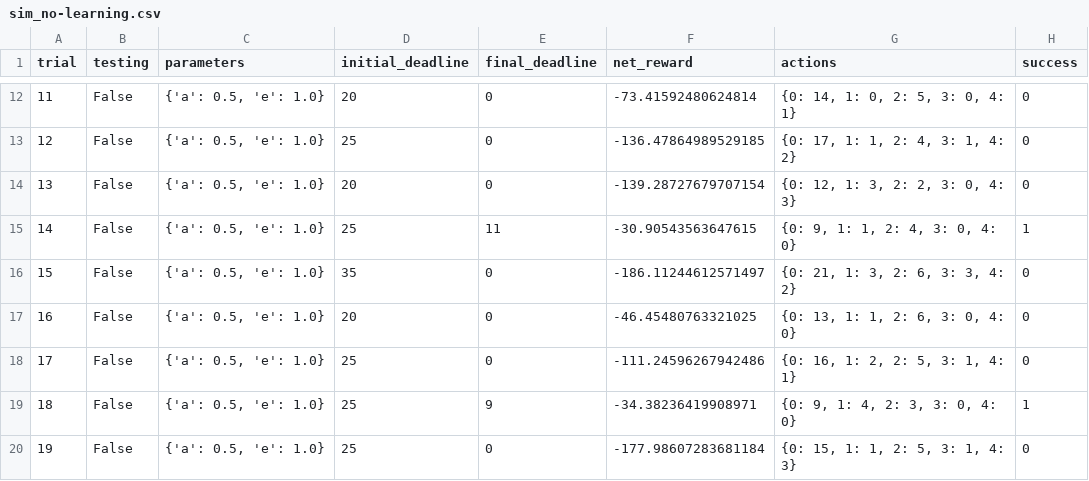
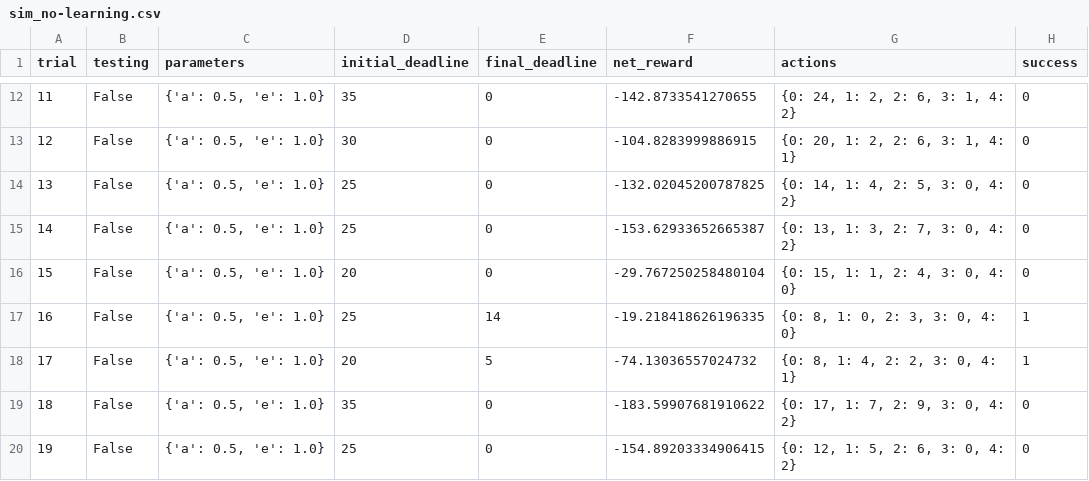
Before and after one commit to dungpt3003/machine-learning, a CSV file: projects/smartcab/logs/sim_no-learning.csv, drawn as a sheet; only a part is shown, gaps mark what is left out; the diff covers the shown part only.

```diff
--- a/projects/smartcab/logs/sim_no-learning.csv
+++ b/projects/smartcab/logs/sim_no-learning.csv
@@ -12,9 +12,9 @@ trial,testing,parameters,initial_deadline,final_deadline,net_reward,actions,succ
-11,False,"{'a': 0.5, 'e': 1.0}",20,0,-73.41592480624814,"{0: 14, 1: 0, 2: 5, 3: 0, 4: 1}",0
-12,False,"{'a': 0.5, 'e': 1.0}",25,0,-136.47864989529185,"{0: 17, 1: 1, 2: 4, 3: 1, 4: 2}",0
-13,False,"{'a': 0.5, 'e': 1.0}",20,0,-139.28727679707154,"{0: 12, 1: 3, 2: 2, 3: 0, 4: 3}",0
-14,False,"{'a': 0.5, 'e': 1.0}",25,11,-30.90543563647615,"{0: 9, 1: 1, 2: 4, 3: 0, 4: 0}",1
-15,False,"{'a': 0.5, 'e': 1.0}",35,0,-186.11244612571497,"{0: 21, 1: 3, 2: 6, 3: 3, 4: 2}",0
-16,False,"{'a': 0.5, 'e': 1.0}",20,0,-46.45480763321025,"{0: 13, 1: 1, 2: 6, 3: 0, 4: 0}",0
-17,False,"{'a': 0.5, 'e': 1.0}",25,0,-111.24596267942486,"{0: 16, 1: 2, 2: 5, 3: 1, 4: 1}",0
-18,False,"{'a': 0.5, 'e': 1.0}",25,9,-34.38236419908971,"{0: 9, 1: 4, 2: 3, 3: 0, 4: 0}",1
-19,False,"{'a': 0.5, 'e': 1.0}",25,0,-177.98607283681184,"{0: 15, 1: 1, 2: 5, 3: 1, 4: 3}",0
+11,False,"{'a': 0.5, 'e': 1.0}",35,0,-142.8733541270655,"{0: 24, 1: 2, 2: 6, 3: 1, 4: 2}",0
+12,False,"{'a': 0.5, 'e': 1.0}",30,0,-104.8283999886915,"{0: 20, 1: 2, 2: 6, 3: 1, 4: 1}",0
+13,False,"{'a': 0.5, 'e': 1.0}",25,0,-132.02045200787825,"{0: 14, 1: 4, 2: 5, 3: 0, 4: 2}",0
+14,False,"{'a': 0.5, 'e': 1.0}",25,0,-153.62933652665387,"{0: 13, 1: 3, 2: 7, 3: 0, 4: 2}",0
+15,False,"{'a': 0.5, 'e': 1.0}",20,0,-29.767250258480104,"{0: 15, 1: 1, 2: 4, 3: 0, 4: 0}",0
+16,False,"{'a': 0.5, 'e': 1.0}",25,14,-19.218418626196335,"{0: 8, 1: 0, 2: 3, 3: 0, 4: 0}",1
+17,False,"{'a': 0.5, 'e': 1.0}",20,5,-74.13036557024732,"{0: 8, 1: 4, 2: 2, 3: 0, 4: 1}",1
+18,False,"{'a': 0.5, 'e': 1.0}",35,0,-183.59907681910622,"{0: 17, 1: 7, 2: 9, 3: 0, 4: 2}",0
+19,False,"{'a': 0.5, 'e': 1.0}",25,0,-154.89203334906415,"{0: 12, 1: 5, 2: 6, 3: 0, 4: 2}",0
```
Also changed, not shown: 64 edited cells elsewhere in this file, 1 other file.
